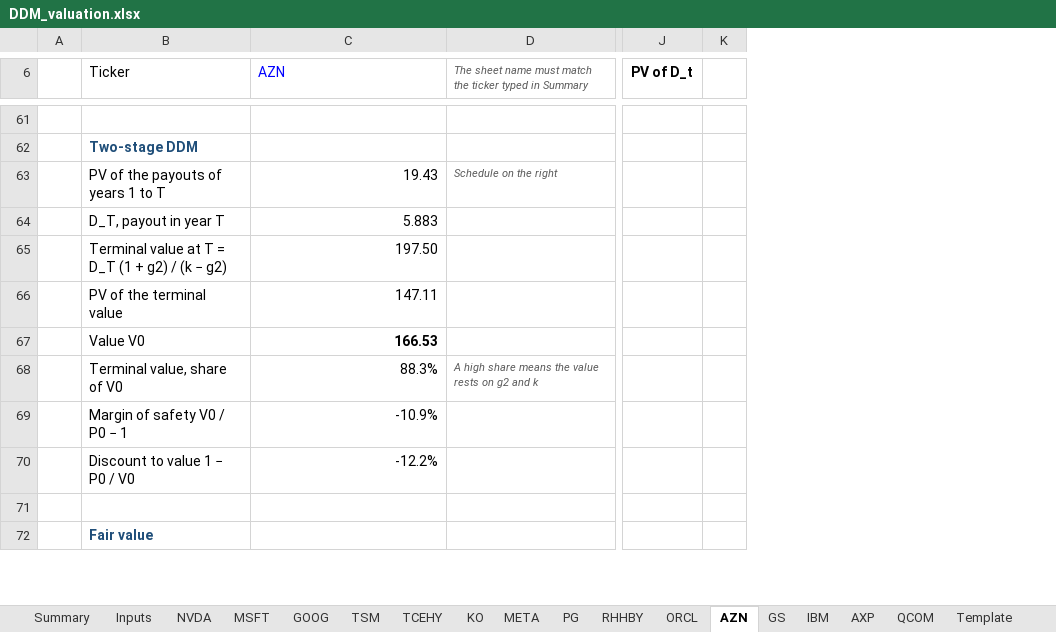
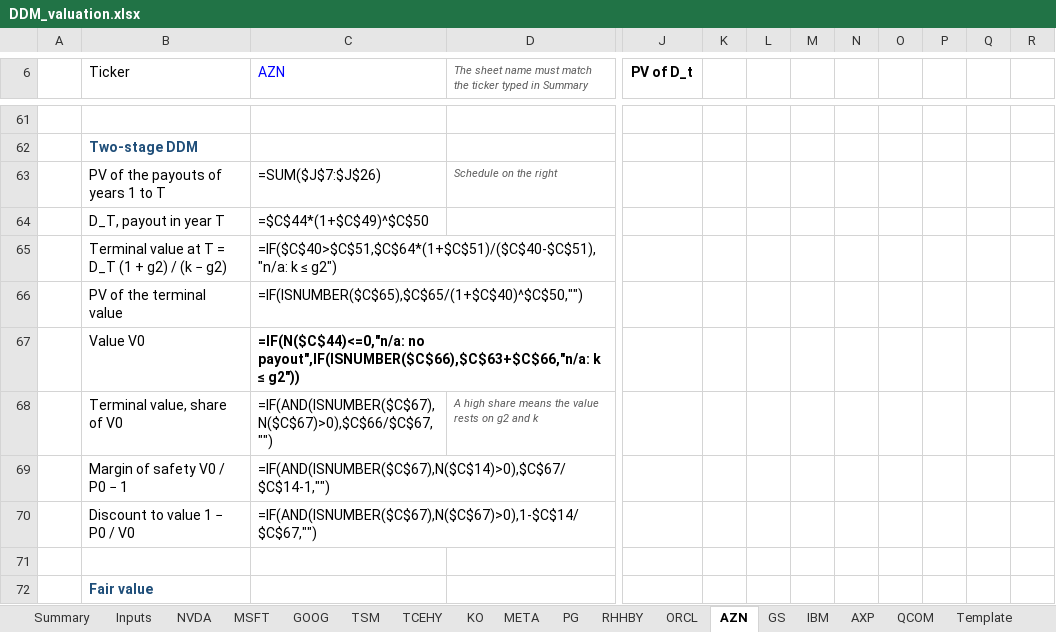
Before and after one commit to Baumender2026/Matterhorn-Capital-Management, an Excel workbook: runs/round2/inputs/DDM_valuation.xlsx, sheet AZN, drawn as a sheet; only a part is shown, gaps mark what is left out; values as stored, in another font and other column widths than the file's, no borders; formulas without a stored value are shown as written; conditional formats not drawn; removed rows and columns are numbered as before the commit, all else as after; the diff covers the shown part only; the diff names each change by its address in the sheet, - before the commit and + after, or states it on an @@ line.

```diff
--- a/runs/round2/inputs/DDM_valuation.xlsx (sheet AZN)
+++ b/runs/round2/inputs/DDM_valuation.xlsx (sheet AZN)
-column K, empty
+column K, empty
+column L, empty
+column M, empty
+column N, empty
+column O, empty
+column P, empty
+column Q, empty
+column R, empty
-C63 (AZN): 19.43
+C63 (AZN): =SUM($J$7:$J$26)
-C64 (AZN): 5.883
+C64 (AZN): =$C$44*(1+$C$49)^$C$50
-C65 (AZN): 197.50
+C65 (AZN): =IF($C$40>$C$51,$C$64*(1+$C$51)/($C$40-$C$51),"n/a: k ≤ g2")
-C66 (AZN): 147.11
+C66 (AZN): =IF(ISNUMBER($C$65),$C$65/(1+$C$40)^$C$50,"")
-C67 (AZN): 166.53
+C67 (AZN): =IF(N($C$44)<=0,"n/a: no payout",IF(ISNUMBER($C$66),$C$63+$C$66,"n/a: k ≤ g2"))
-C68 (AZN): 88.3%
+C68 (AZN): =IF(AND(ISNUMBER($C$67),N($C$67)>0),$C$66/$C$67,"")
-C69 (AZN): -10.9%
+C69 (AZN): =IF(AND(ISNUMBER($C$67),N($C$14)>0),$C$67/$C$14-1,"")
-C70 (AZN): -12.2%
+C70 (AZN): =IF(AND(ISNUMBER($C$67),N($C$67)>0),1-$C$14/$C$67,"")
```
Also changed, not shown: 86 added rows, 31 removed rows and 39 edited cells elsewhere in this sheet, sheet AXP, sheet KO, sheet MSFT, sheet ORCL, sheet PG, sheet RHHBY, 12 more sheets, formulas that keep their value, 6 other files.
